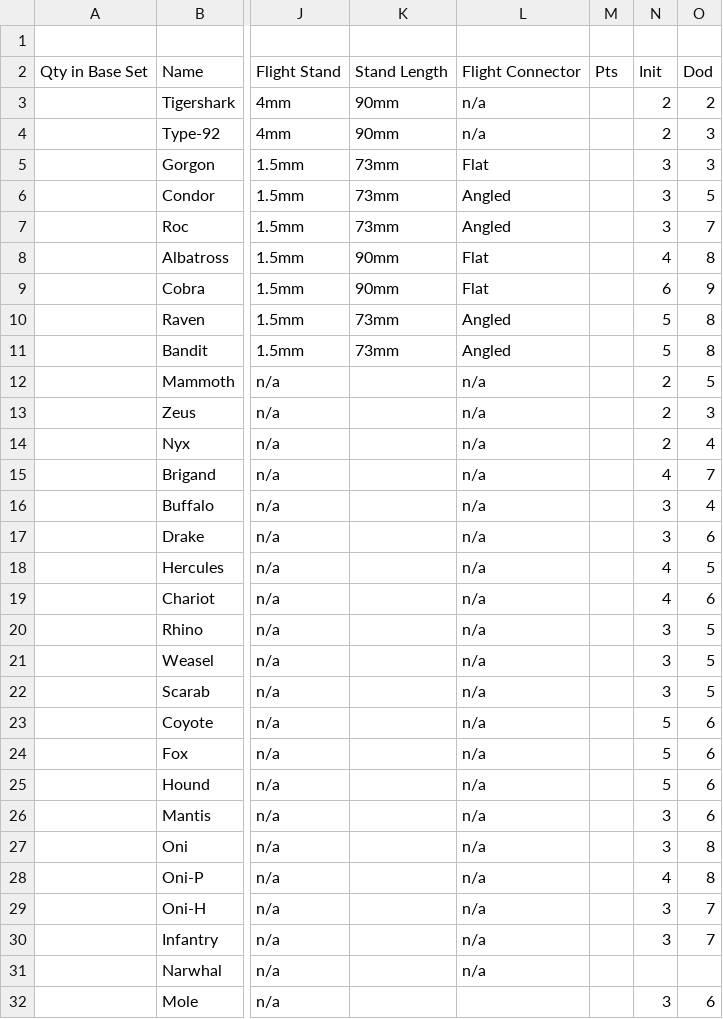
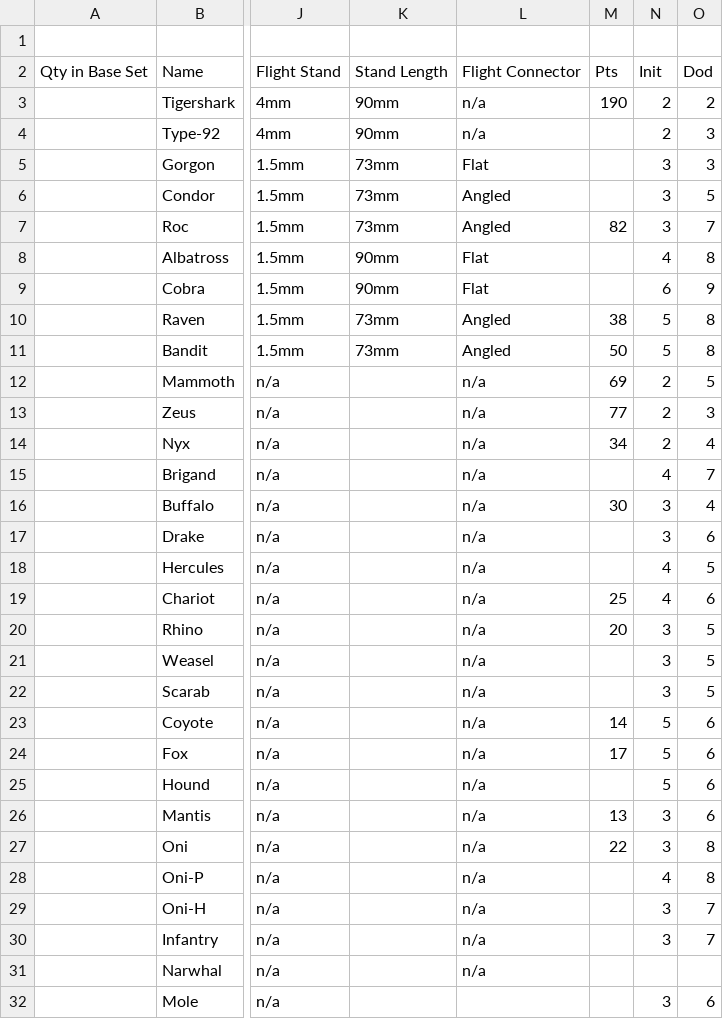
Before and after one commit to unstoppablecarl/oasis-quartermaster, a CSV file: resources/data/master-unit-grid.csv, drawn as a sheet; only a part is shown, gaps mark what is left out; the diff names each change by its address in the sheet, - before the commit and + after, or states it on an @@ line.

```diff
--- a/resources/data/master-unit-grid.csv
+++ b/resources/data/master-unit-grid.csv
-M3: (empty)
+M3: 190
-M7: (empty)
+M7: 82
-M10: (empty)
+M10: 38
-M11: (empty)
+M11: 50
-M12: (empty)
+M12: 69
-M13: (empty)
+M13: 77
-M14: (empty)
+M14: 34
-M16: (empty)
+M16: 30
-M19: (empty)
+M19: 25
-M20: (empty)
+M20: 20
-M23: (empty)
+M23: 14
-M24: (empty)
+M24: 17
-M26: (empty)
+M26: 13
-M27: (empty)
+M27: 22
```
Also changed, not shown: 3 other files.
